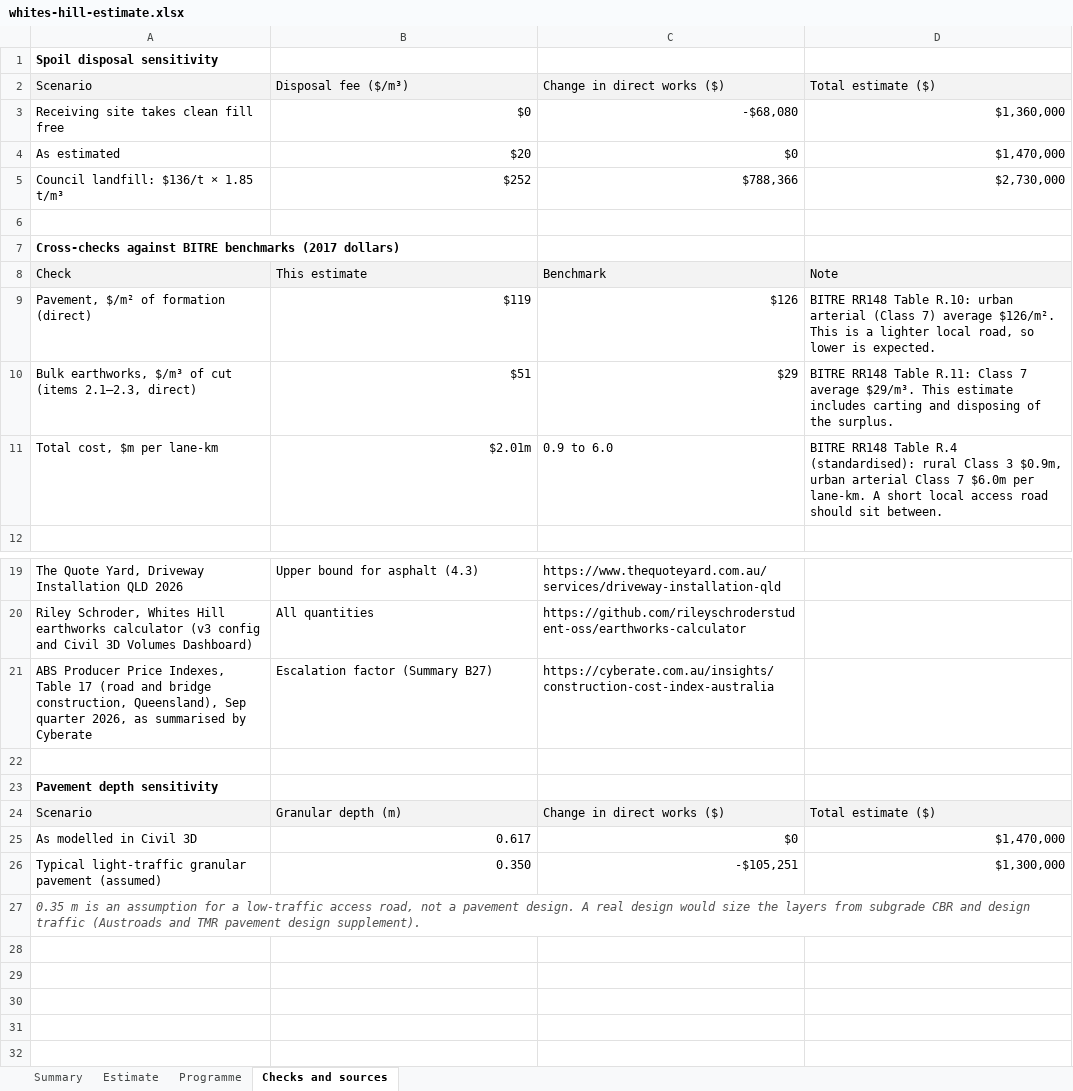
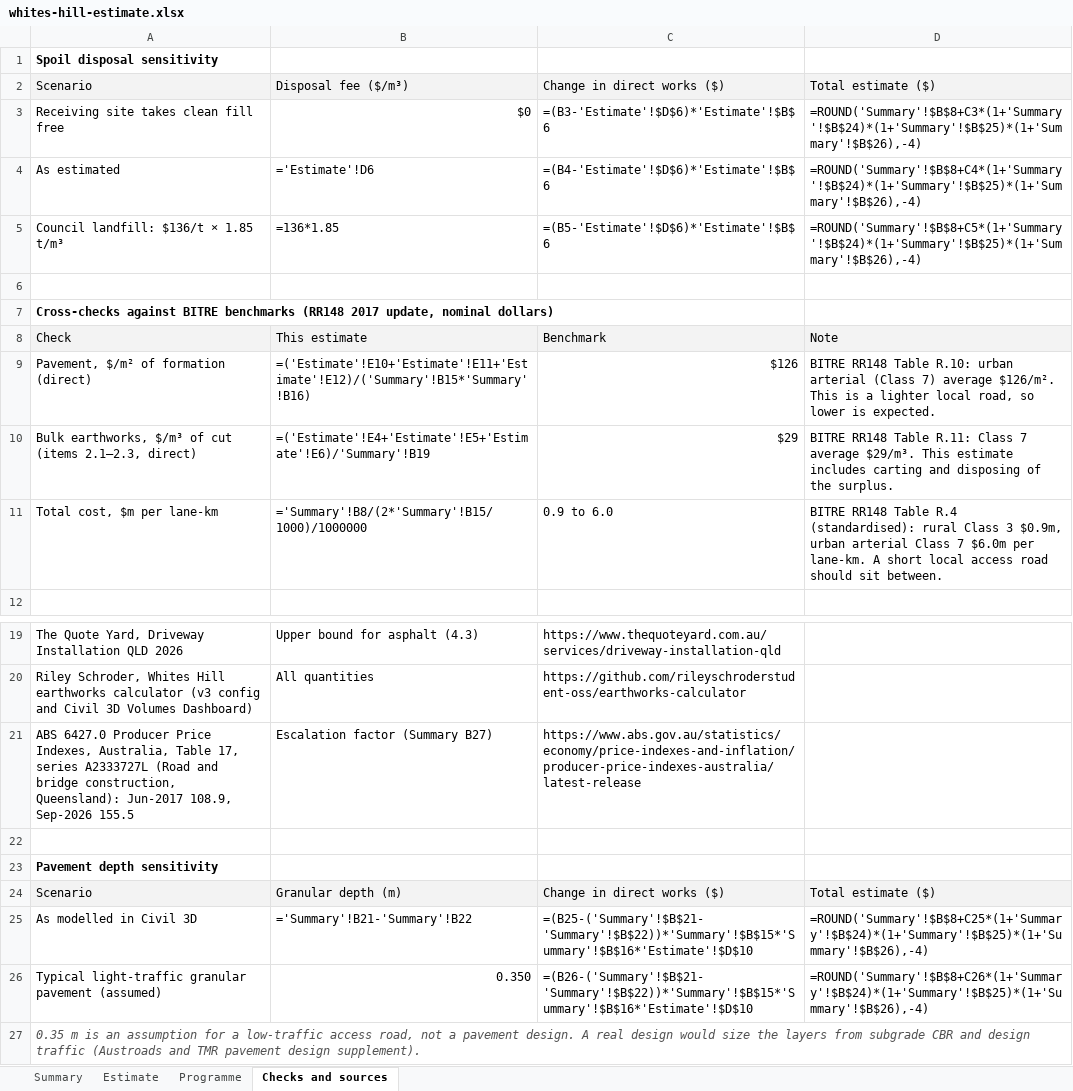
Before and after one commit to rileyschroderstudent-oss/whites-hill-road, an Excel workbook: estimate/whites-hill-estimate.xlsx, sheet Checks and sources, drawn as a sheet; only a part is shown, gaps mark what is left out; values as stored, in another font and other column widths than the file's, no borders; formulas without a stored value are shown as written; the diff names each change by its address in the sheet, - before the commit and + after, or states it on an @@ line.

Commit message:
Update cost estimate: ABS-sourced escalation factor (1.43)

```diff
--- a/estimate/whites-hill-estimate.xlsx (sheet Checks and sources)
+++ b/estimate/whites-hill-estimate.xlsx (sheet Checks and sources)
-C3: -$68,080
+C3: =(B3-'Estimate'!$D$6)*'Estimate'!$B$6
-D3: $1,360,000
+D3: =ROUND('Summary'!$B$8+C3*(1+'Summary'!$B$24)*(1+'Summary'!$B$25)*(1+'Summary'!$B$26),-4)
-B4: $20
+B4: ='Estimate'!D6
-C4: $0
+C4: =(B4-'Estimate'!$D$6)*'Estimate'!$B$6
-D4: $1,470,000
+D4: =ROUND('Summary'!$B$8+C4*(1+'Summary'!$B$24)*(1+'Summary'!$B$25)*(1+'Summary'!$B$26),-4)
-B5: $252
+B5: =136*1.85
-C5: $788,366
+C5: =(B5-'Estimate'!$D$6)*'Estimate'!$B$6
-D5: $2,730,000
+D5: =ROUND('Summary'!$B$8+C5*(1+'Summary'!$B$24)*(1+'Summary'!$B$25)*(1+'Summary'!$B$26),-4)
-A7: …BITRE benchmarks (2017 dollars)
+A7: …BITRE benchmarks (RR148 2017 update, nominal dollars)
-B9: $119
+B9: =('Estimate'!E10+'Estimate'!E11+'Estimate'!E12)/('Summary'!B15*'Summary'!B16)
-B10: $51
+B10: =('Estimate'!E4+'Estimate'!E5+'Estimate'!E6)/'Summary'!B19
-B11: $2.01m
+B11: ='Summary'!B8/(2*'Summary'!B15/1000)/1000000
-A21: ABS Producer Price Indexes, Table 17 (road and bridge construction, Queensland), Sep quarter 2026, as summarised by Cyberate
+A21: ABS 6427.0 Producer Price Indexes, Australia, Table 17, series A2333727L (Road and bridge construction, Queensland): Jun-2017 108.9, Sep-2026 155.5
-C21: https://cyberate.com.au/insights/construction-cost-index-australia
+C21: https://www.abs.gov.au/statistics/economy/price-indexes-and-inflation/producer-price-indexes-australia/latest-release
-B25: 0.617
+B25: ='Summary'!B21-'Summary'!B22
-C25: $0
+C25: =(B25-('Summary'!$B$21-'Summary'!$B$22))*'Summary'!$B$15*'Summary'!$B$16*'Estimate'!$D$10
-D25: $1,470,000
+D25: =ROUND('Summary'!$B$8+C25*(1+'Summary'!$B$24)*(1+'Summary'!$B$25)*(1+'Summary'!$B$26),-4)
-C26: -$105,251
+C26: =(B26-('Summary'!$B$21-'Summary'!$B$22))*'Summary'!$B$15*'Summary'!$B$16*'Estimate'!$D$10
-D26: $1,300,000
+D26: =ROUND('Summary'!$B$8+C26*(1+'Summary'!$B$24)*(1+'Summary'!$B$25)*(1+'Summary'!$B$26),-4)
```
Also changed, not shown: sheet Programme, sheet Estimate, sheet Summary.
